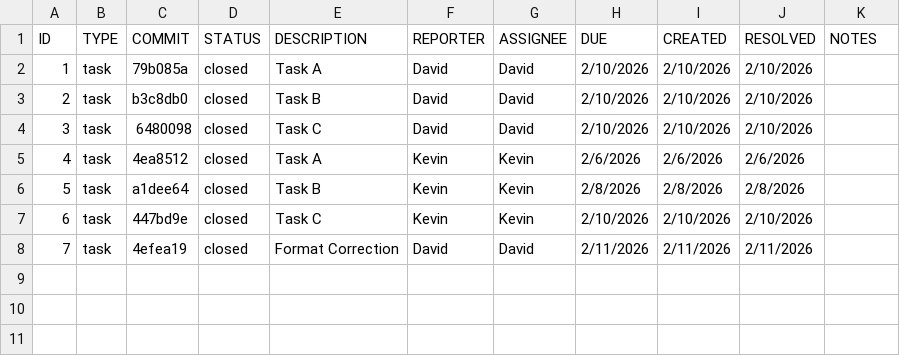
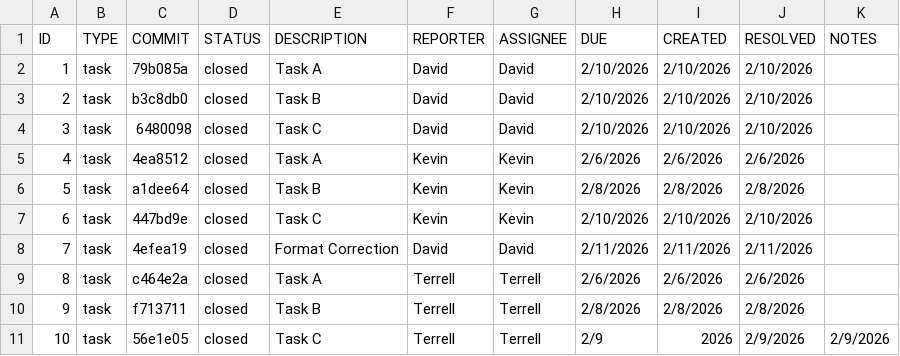
Before and after one commit to kz21616/ET574-M-HW2-Group3, a CSV file: GIT/issuetracker.csv, drawn as a sheet; the diff names each change by its address in the sheet, - before the commit and + after, or states it on an @@ line.

Commit message:
Update issuetracker.csv

```diff
--- a/GIT/issuetracker.csv
+++ b/GIT/issuetracker.csv
+row 9: 8 | task | c464e2a | closed | Task A | Terrell | Terrell | 2/6/2026 | 2/6/2026 | 2/6/2026
+row 10: 9 | task | f713711 | closed | Task B | Terrell | Terrell | 2/8/2026 | 2/8/2026 | 2/8/2026
+row 11: 10 | task | 56e1e05 | closed | Task C | Terrell | Terrell | 2/9 | 2026 | 2/9/2026 | 2/9/2026
```
